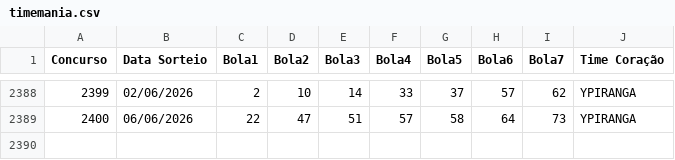
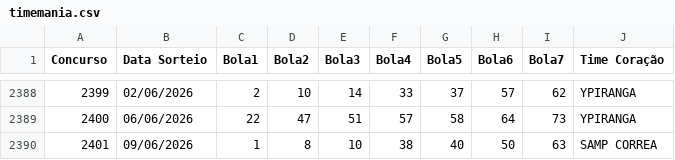
Before and after one commit to AdHAUSS/GAIN, a CSV file: timemania.csv, drawn as a sheet; only a part is shown, gaps mark what is left out; the diff names each change by its address in the sheet, - before the commit and + after, or states it on an @@ line.

Commit message:
Add new entry for SAMP CORREA on 09/06/2026

```diff
--- a/timemania.csv
+++ b/timemania.csv
+row 2390: 2401 | 09/06/2026 | 1 | 8 | 10 | 38 | 40 | 50 | 63 | SAMP CORREA
```
